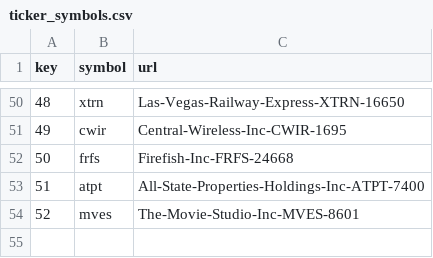
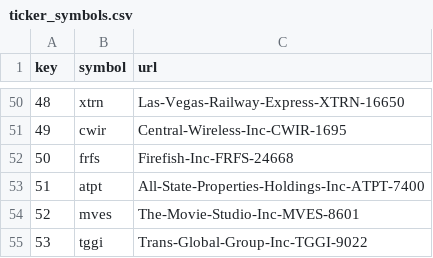
Before and after one commit to schustda/small_cap_predictor, a CSV file: data/tables/ticker_symbols.csv, drawn as a sheet; only a part is shown, gaps mark what is left out; the diff names each change by its address in the sheet, - before the commit and + after, or states it on an @@ line.

```diff
--- a/data/tables/ticker_symbols.csv
+++ b/data/tables/ticker_symbols.csv
+row 55: 53 | tggi | Trans-Global-Group-Inc-TGGI-9022
```
Also changed, not shown: data/tables/stock_prices3.csv, data/tables/stock_prices7.csv, 8 other files.
